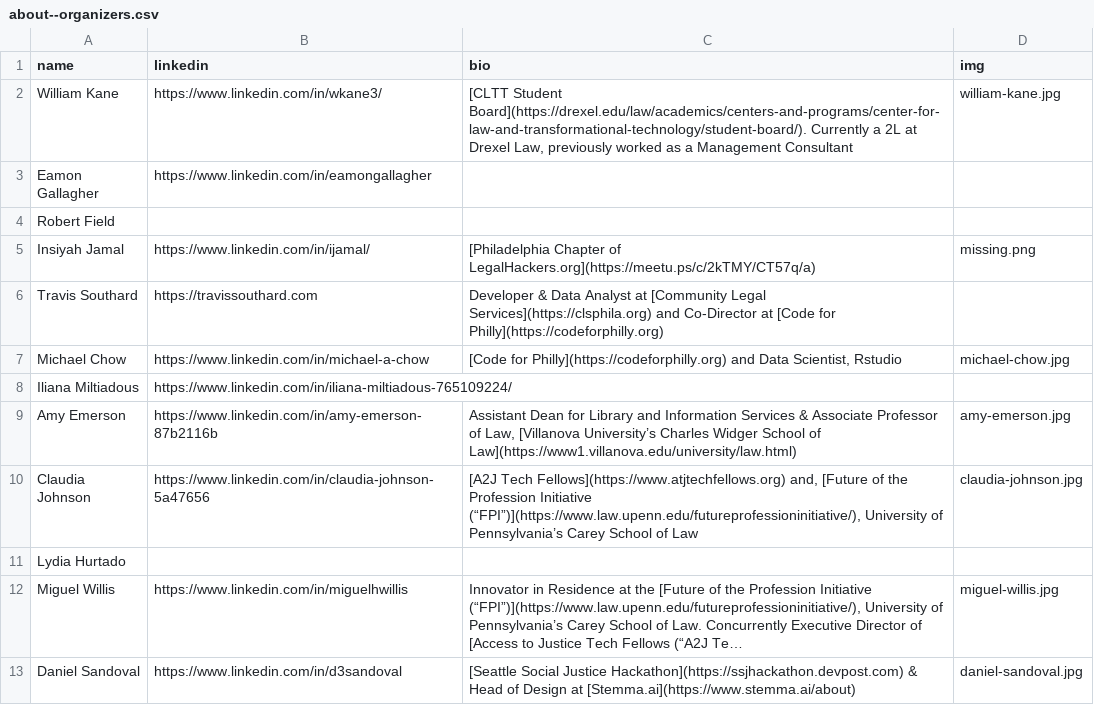
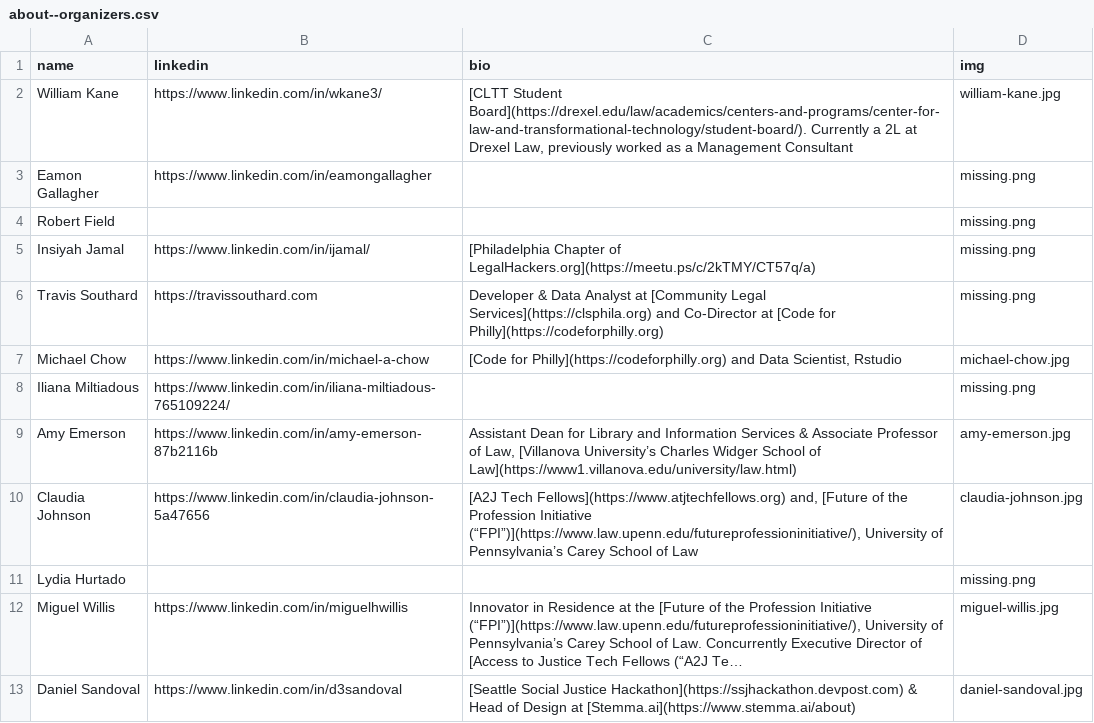
Before and after one commit to socialjusticehackathon/website, a CSV file: assets/about--organizers.csv, drawn as a sheet; only a part is shown; long unchanged cells end in …; the diff names each change by its address in the sheet, - before the commit and + after, or states it on an @@ line.

Commit message:
Add missing images

```diff
--- a/assets/about--organizers.csv
+++ b/assets/about--organizers.csv
-D3:D4 (img): (empty)
+D3:D4 (img): missing.png
-D6 (img): (empty)
+D6 (img): missing.png
-D8 (img): (empty)
+D8 (img): missing.png
-D11 (img): (empty)
+D11 (img): missing.png
```
